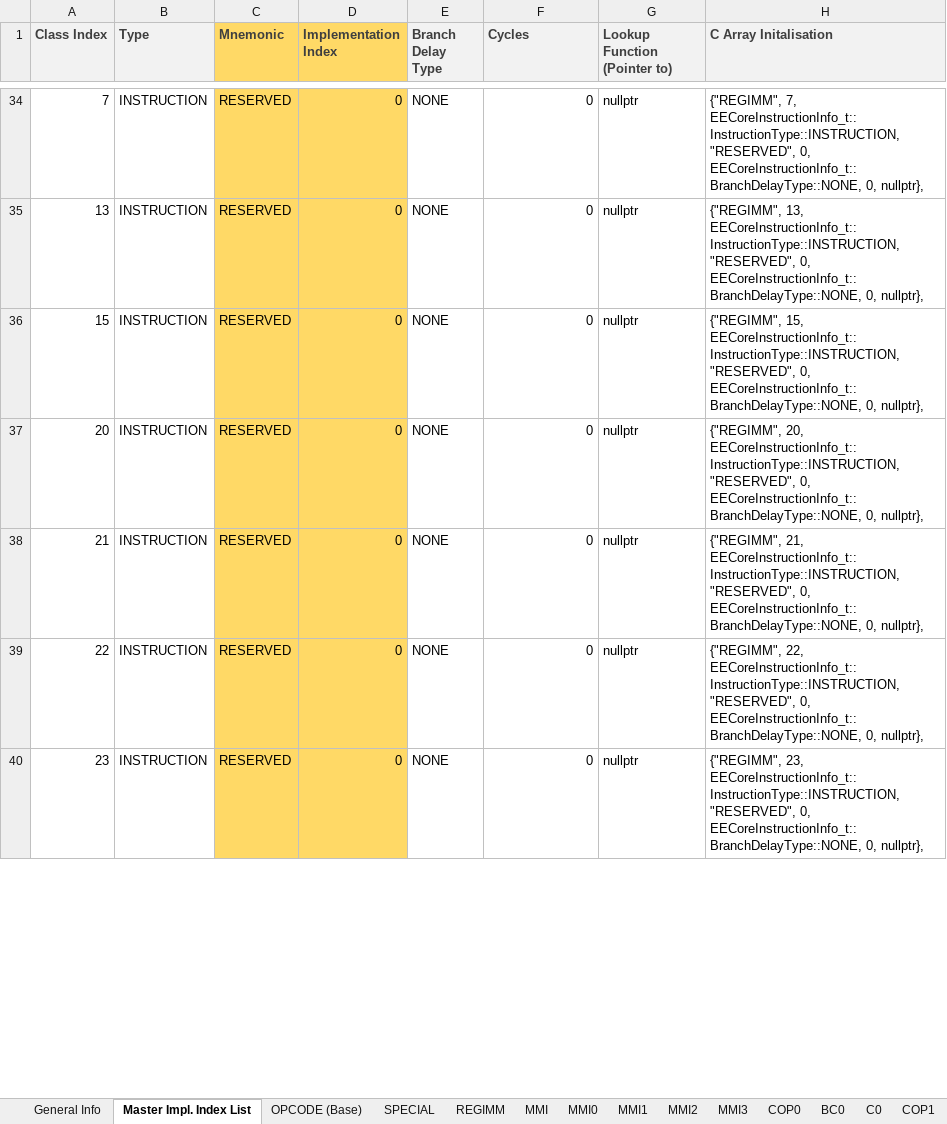
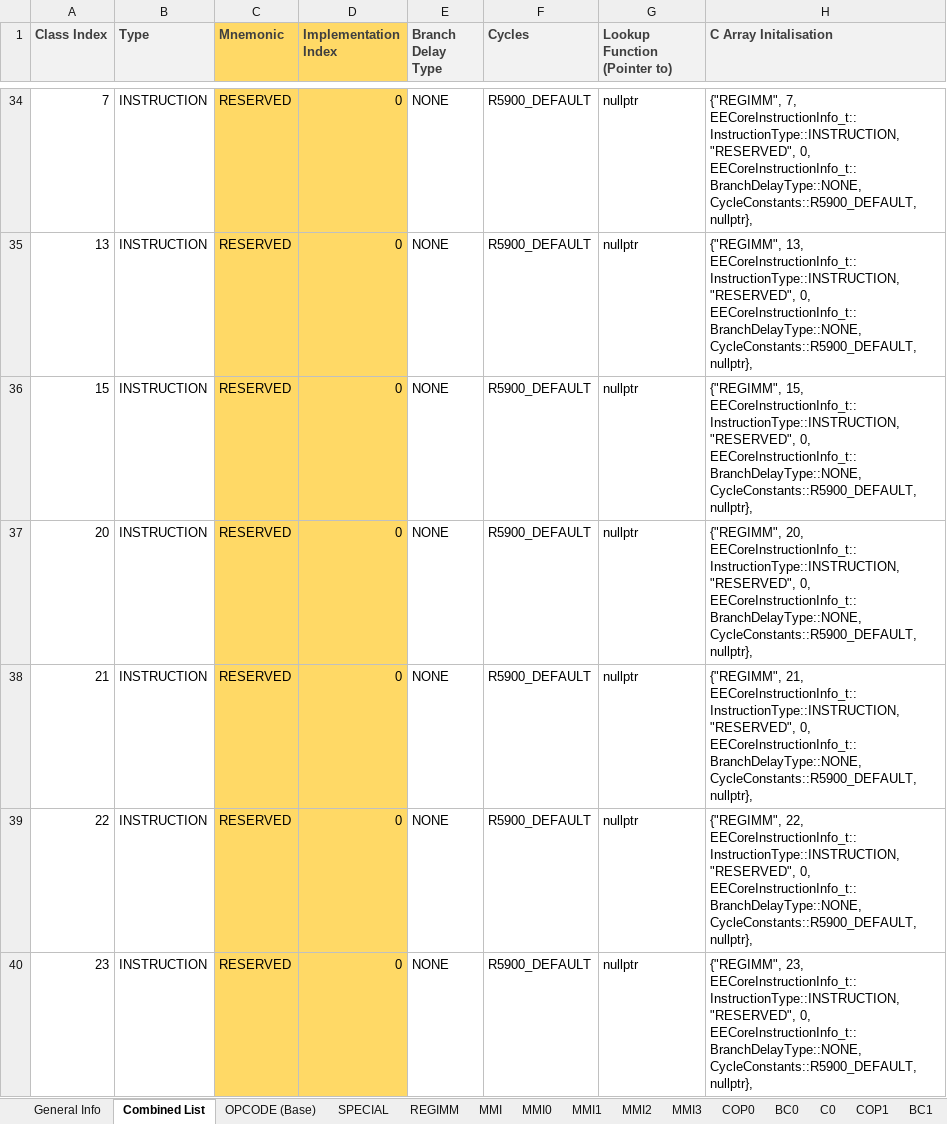
Before and after one commit to marcosatti/orbum, an Excel workbook: PCSX2_Core/Docs/EECore Instruction Implementation Register.xlsm, sheet Combined List, drawn as a sheet; only a part is shown, gaps mark what is left out; values as stored, in another font and other column widths than the file's, no borders; charts and pictures not drawn; the diff covers the shown part only; the diff names each change by its address in the sheet, - before the commit and + after, or states it on an @@ line.

```diff
--- a/PCSX2_Core/Docs/EECore Instruction Implementation Register.xlsm (sheet Combined List)
+++ b/PCSX2_Core/Docs/EECore Instruction Implementation Register.xlsm (sheet Combined List)
-sheet tab: Master Impl. Index List
+sheet tab: Combined List
-F34:F40 (Cycles): 0
+F34:F40 (Cycles): R5900_DEFAULT
-H34 (C Array Initalisation): …0, EECoreInstructionInfo_t::BranchDelayType::NONE, 0, nullptr},
+H34 (C Array Initalisation): …0, EECoreInstructionInfo_t::BranchDelayType::NONE, CycleConstants::R5900_DEFAULT, nullptr},
-H35 (C Array Initalisation): …0, EECoreInstructionInfo_t::BranchDelayType::NONE, 0, nullptr},
+H35 (C Array Initalisation): …0, EECoreInstructionInfo_t::BranchDelayType::NONE, CycleConstants::R5900_DEFAULT, nullptr},
-H36 (C Array Initalisation): …0, EECoreInstructionInfo_t::BranchDelayType::NONE, 0, nullptr},
+H36 (C Array Initalisation): …0, EECoreInstructionInfo_t::BranchDelayType::NONE, CycleConstants::R5900_DEFAULT, nullptr},
-H37 (C Array Initalisation): …0, EECoreInstructionInfo_t::BranchDelayType::NONE, 0, nullptr},
+H37 (C Array Initalisation): …0, EECoreInstructionInfo_t::BranchDelayType::NONE, CycleConstants::R5900_DEFAULT, nullptr},
-H38 (C Array Initalisation): …0, EECoreInstructionInfo_t::BranchDelayType::NONE, 0, nullptr},
+H38 (C Array Initalisation): …0, EECoreInstructionInfo_t::BranchDelayType::NONE, CycleConstants::R5900_DEFAULT, nullptr},
-H39 (C Array Initalisation): …0, EECoreInstructionInfo_t::BranchDelayType::NONE, 0, nullptr},
+H39 (C Array Initalisation): …0, EECoreInstructionInfo_t::BranchDelayType::NONE, CycleConstants::R5900_DEFAULT, nullptr},
-H40 (C Array Initalisation): …0, EECoreInstructionInfo_t::BranchDelayType::NONE, 0, nullptr},
+H40 (C Array Initalisation): …0, EECoreInstructionInfo_t::BranchDelayType::NONE, CycleConstants::R5900_DEFAULT, nullptr},
```
Also changed, not shown: 1302 edited cells elsewhere in this sheet, sheet W, 30 other files.
